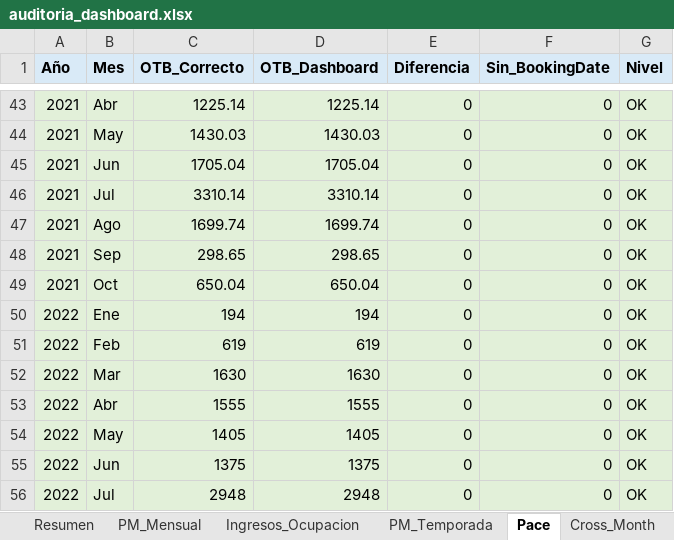
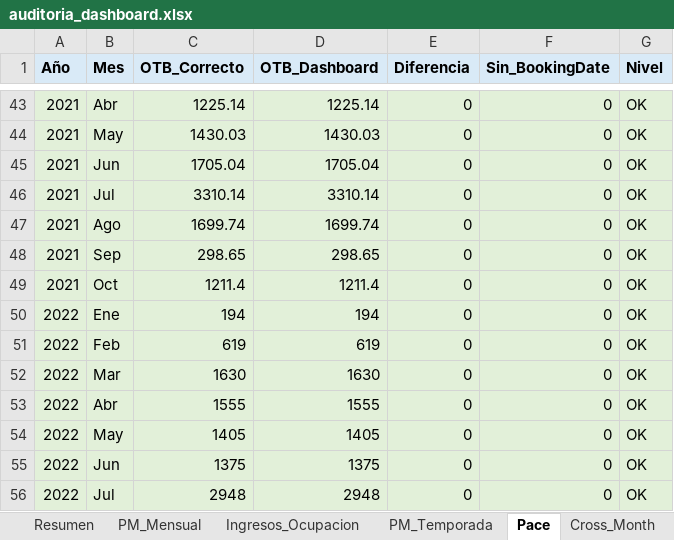
Before and after one commit to pochettino73/csj-airbnb, an Excel workbook: output/auditoria_dashboard.xlsx, sheet Pace, drawn as a sheet; only a part is shown, gaps mark what is left out; values as stored, in another font and other column widths than the file's, no borders; the diff names each change by its address in the sheet, - before the commit and + after, or states it on an @@ line.

```diff
--- a/output/auditoria_dashboard.xlsx (sheet Pace)
+++ b/output/auditoria_dashboard.xlsx (sheet Pace)
-C49 (OTB_Correcto): 650.04
+C49 (OTB_Correcto): 1211.4
-D49 (OTB_Dashboard): 650.04
+D49 (OTB_Dashboard): 1211.4
```
Also changed, not shown: sheet Resumen, 3 other files.
